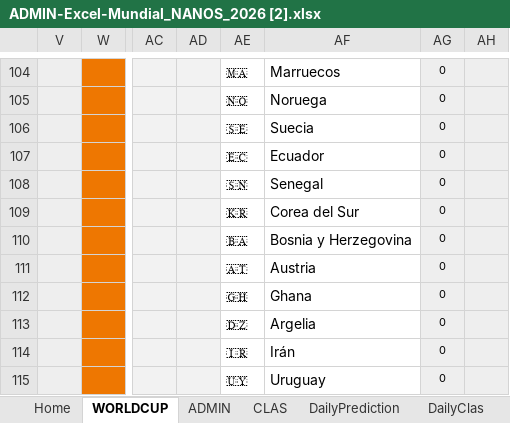
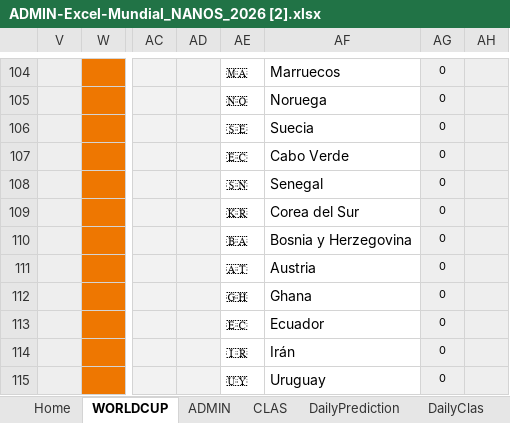
Before and after one commit to pCresp0/porra-mundial-nanos-2026, an Excel workbook: data/ADMIN-Excel-Mundial_NANOS_2026 [2].xlsx, sheet WORLDCUP, drawn as a sheet; only a part is shown, gaps mark what is left out; values as stored, in another font and other column widths than the file's, no borders; conditional formats not drawn; the diff names each change by its address in the sheet, - before the commit and + after, or states it on an @@ line.

```diff
--- a/data/ADMIN-Excel-Mundial_NANOS_2026 [2].xlsx (sheet WORLDCUP)
+++ b/data/ADMIN-Excel-Mundial_NANOS_2026 [2].xlsx (sheet WORLDCUP)
-AF107: Ecuador
+AF107: Cabo Verde
-AE113: 🇩🇿
+AE113: 🇪🇨
-AF113: Argelia
+AF113: Ecuador
```
Also changed, not shown: sheet ADMIN, data/ADMIN-Excel-Mundial_NANOS_2026 [1].xlsx, 2 other files.
